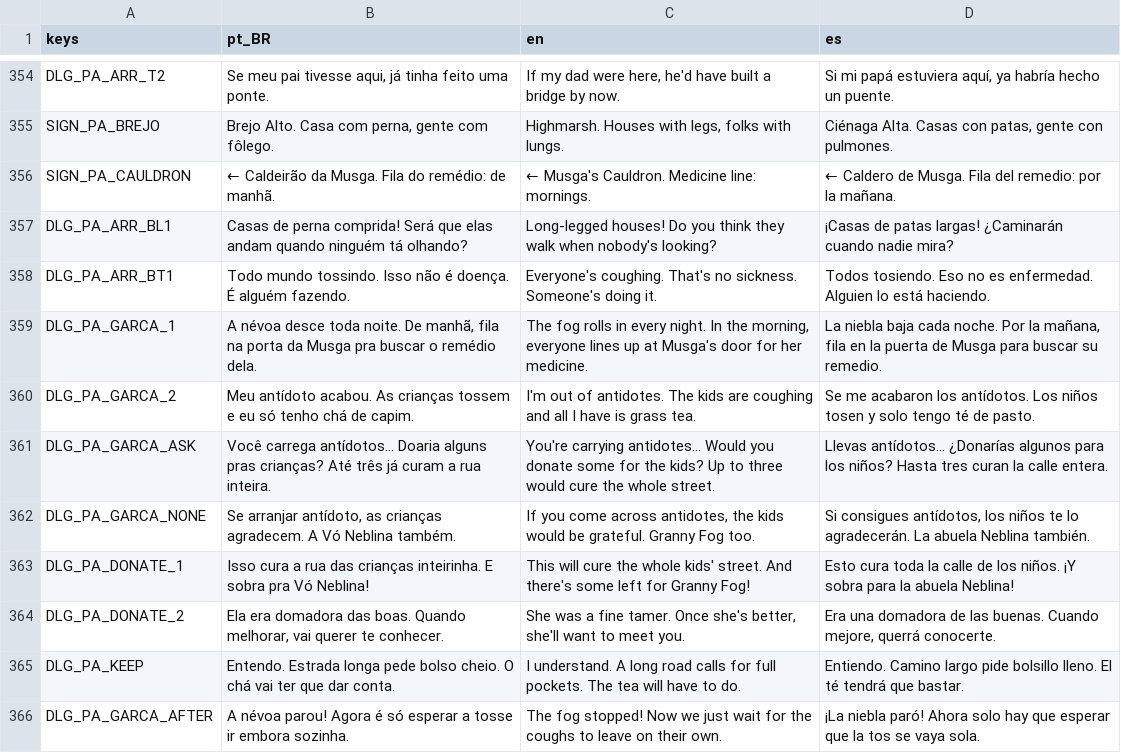
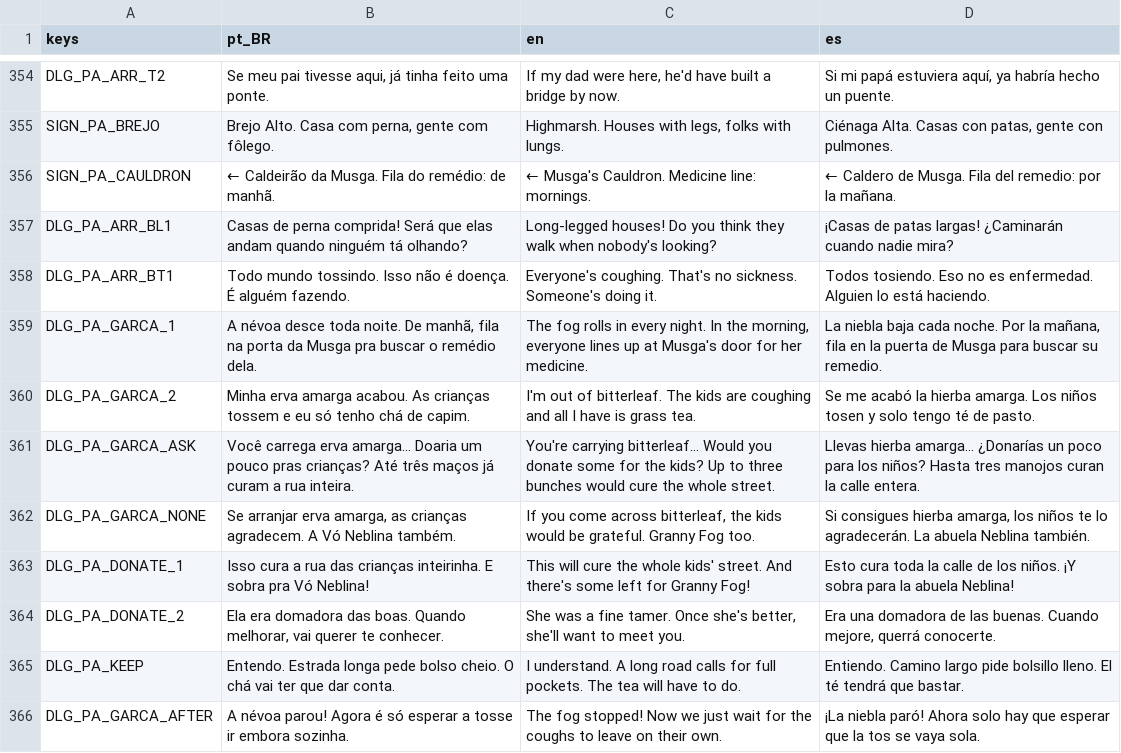
Before and after one commit to fefaofefao/Esqueletons-Runs-2040---Discovery, a CSV file: i18n/dialogue.csv, drawn as a sheet; only a part is shown, gaps mark what is left out; the diff covers the shown part only.

```diff
--- a/i18n/dialogue.csv
+++ b/i18n/dialogue.csv
@@ -359,5 +359,5 @@ DLG_PA_ARR_BT1,Todo mundo tossindo. Isso não é doença. É alguém fazendo.,Ev
 DLG_PA_GARCA_1,"A névoa desce toda noite. De manhã, fila na porta da Musga pra buscar o remédio dela.","The fog rolls in every night. In the morning, everyone lines up at Musga's door for her medicine.","La niebla baja cada noche. Por la mañana, fila en la puerta de Musga para buscar su remedio."
-DLG_PA_GARCA_2,Meu antídoto acabou. As crianças tossem e eu só tenho chá de capim.,I'm out of antidotes. The kids are coughing and all I have is grass tea.,Se me acabaron los antídotos. Los niños tosen y solo tengo té de pasto.
-DLG_PA_GARCA_ASK,Você carrega antídotos... Doaria alguns pras crianças? Até três já curam a rua inteira.,You're carrying antidotes... Would you donate some for the kids? Up to three would cure the whole street.,Llevas antídotos... ¿Donarías algunos para los niños? Hasta tres curan la calle entera.
-DLG_PA_GARCA_NONE,"Se arranjar antídoto, as crianças agradecem. A Vó Neblina também.","If you come across antidotes, the kids would be grateful. Granny Fog too.","Si consigues antídotos, los niños te lo agradecerán. La abuela Neblina también."
+DLG_PA_GARCA_2,Minha erva amarga acabou. As crianças tossem e eu só tenho chá de capim.,I'm out of bitterleaf. The kids are coughing and all I have is grass tea.,Se me acabó la hierba amarga. Los niños tosen y solo tengo té de pasto.
+DLG_PA_GARCA_ASK,Você carrega erva amarga... Doaria um pouco pras crianças? Até três maços já curam a rua inteira.,You're carrying bitterleaf... Would you donate some for the kids? Up to three bunches would cure the whole street.,Llevas hierba amarga... ¿Donarías un poco para los niños? Hasta tres manojos curan la calle entera.
+DLG_PA_GARCA_NONE,"Se arranjar erva amarga, as crianças agradecem. A Vó Neblina também.","If you come across bitterleaf, the kids would be grateful. Granny Fog too.","Si consigues hierba amarga, los niños te lo agradecerán. La abuela Neblina también."
 DLG_PA_DONATE_1,Isso cura a rua das crianças inteirinha. E sobra pra Vó Neblina!,This will cure the whole kids' street. And there's some left for Granny Fog!,Esto cura toda la calle de los niños. ¡Y sobra para la abuela Neblina!
```
Also changed, not shown: 72 edited cells elsewhere in this file, i18n/battle.csv, 26 other files.
